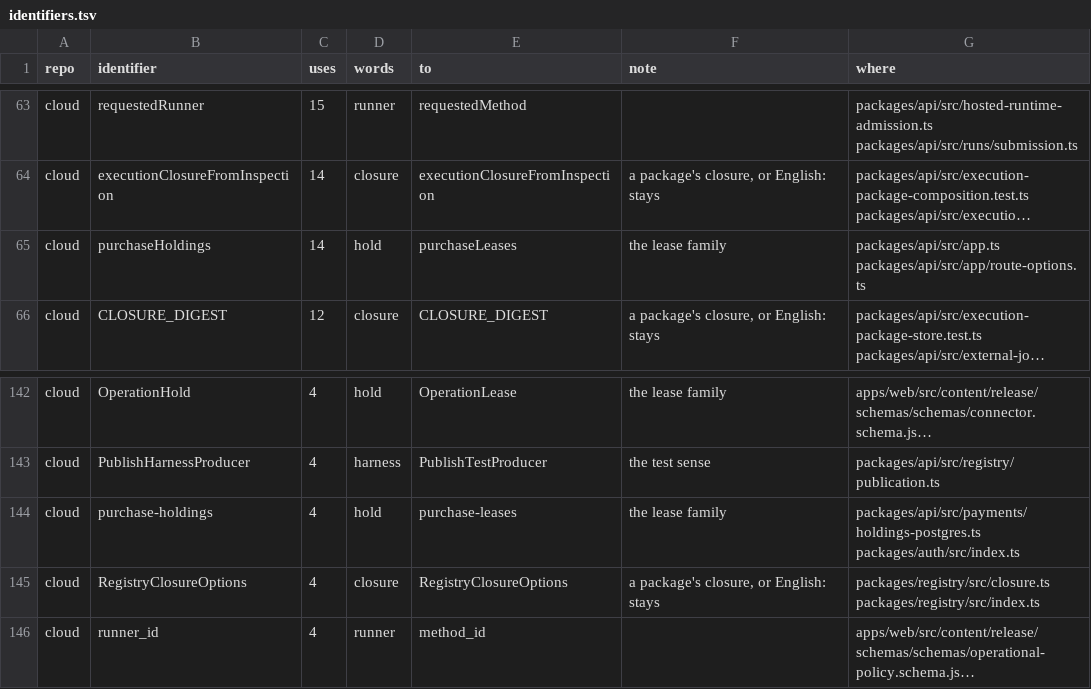
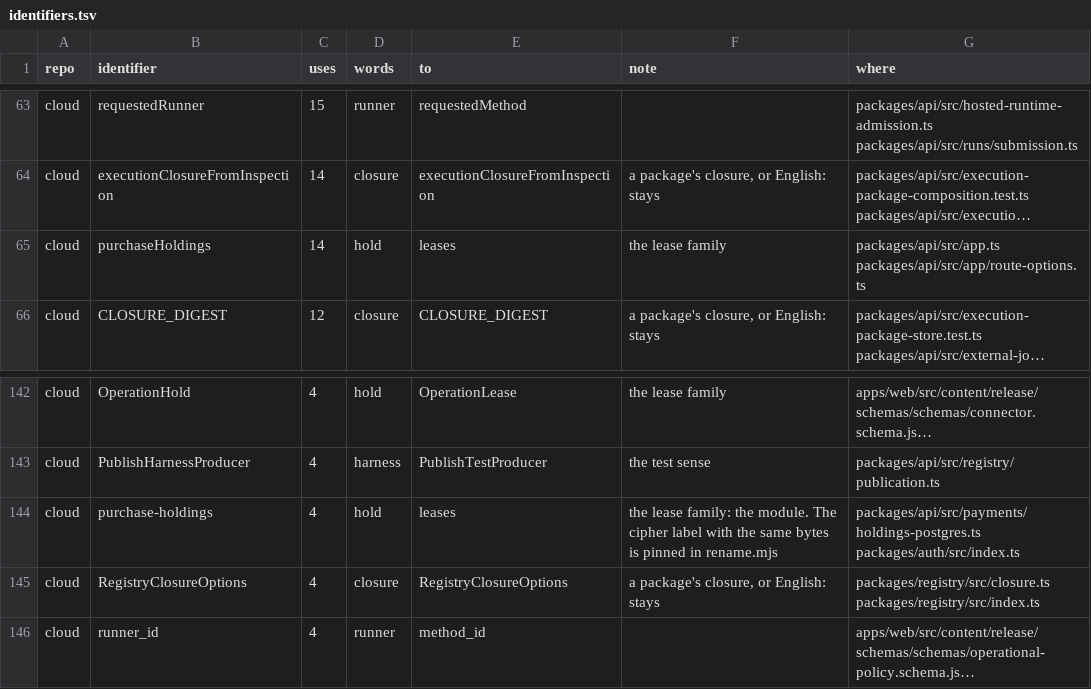
Before and after one commit to runxhq/runx, a TSV file: tools/convert/identifiers.tsv, drawn as a sheet; only a part is shown, gaps mark what is left out; long unchanged cells end in …; the diff covers the shown part only; the diff names each change by its address in the sheet, - before the commit and + after, or states it on an @@ line.

Commit message:
fix(convert): the rename leaves applied migrations and stored bytes alone
A fresh database built from renamed migrations would hold different names
from production's, so files under migrations/ and drizzle/ are never edited
or moved. A renamed name an applied migration holds is stored, and its row
now says which new migration renames the stored copy. The lease cipher's
key-derivation label is pinned, because existing ciphertext opens only under
those bytes. Cloud's lease names follow the agreed table: leases.

```diff
--- a/tools/convert/identifiers.tsv
+++ b/tools/convert/identifiers.tsv
-E65 (to): purchaseLeases
+E65 (to): leases
-E144 (to): purchase-leases
+E144 (to): leases
-F144 (note): the lease family
+F144 (note): the lease family: the module. The cipher label with the same bytes is pinned in rename.mjs
```
Also changed, not shown: 13 edited cells elsewhere in this file, 1 other file.
